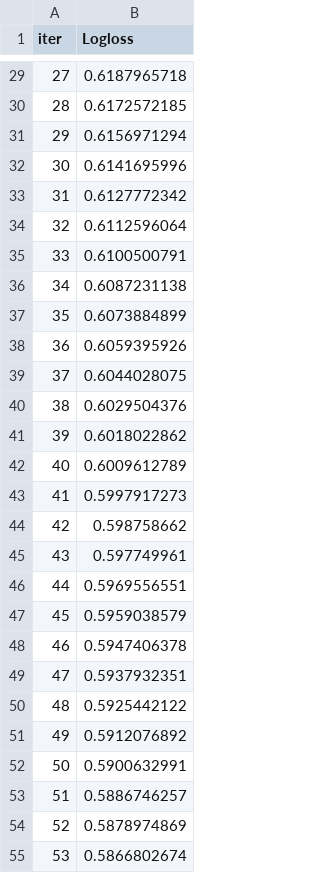
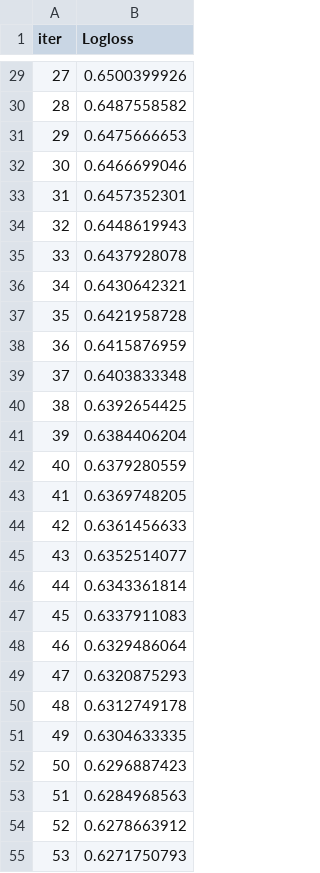
Before and after one commit to Yo014/ML-WnbaPrediction, a TSV file: catboost_info/learn_error.tsv, drawn as a sheet; only a part is shown, gaps mark what is left out; the diff covers the shown part only.

```diff
--- a/catboost_info/learn_error.tsv
+++ b/catboost_info/learn_error.tsv
@@ -29,27 +29,27 @@ iter	Logloss
-27	0.6187965718
-28	0.6172572185
-29	0.6156971294
-30	0.6141695996
-31	0.6127772342
-32	0.6112596064
-33	0.6100500791
-34	0.6087231138
-35	0.6073884899
-36	0.6059395926
-37	0.6044028075
-38	0.6029504376
-39	0.6018022862
-40	0.6009612789
-41	0.5997917273
-42	0.598758662
-43	0.597749961
-44	0.5969556551
-45	0.5959038579
-46	0.5947406378
-47	0.5937932351
-48	0.5925442122
-49	0.5912076892
-50	0.5900632991
-51	0.5886746257
-52	0.5878974869
-53	0.5866802674
+27	0.6500399926
+28	0.6487558582
+29	0.6475666653
+30	0.6466699046
+31	0.6457352301
+32	0.6448619943
+33	0.6437928078
+34	0.6430642321
+35	0.6421958728
+36	0.6415876959
+37	0.6403833348
+38	0.6392654425
+39	0.6384406204
+40	0.6379280559
+41	0.6369748205
+42	0.6361456633
+43	0.6352514077
+44	0.6343361814
+45	0.6337911083
+46	0.6329486064
+47	0.6320875293
+48	0.6312749178
+49	0.6304633335
+50	0.6296887423
+51	0.6284968563
+52	0.6278663912
+53	0.6271750793
```
Also changed, not shown: 73 edited cells elsewhere in this file, catboost_info/time_left.tsv, current_squad_health.csv, 17 other files.
